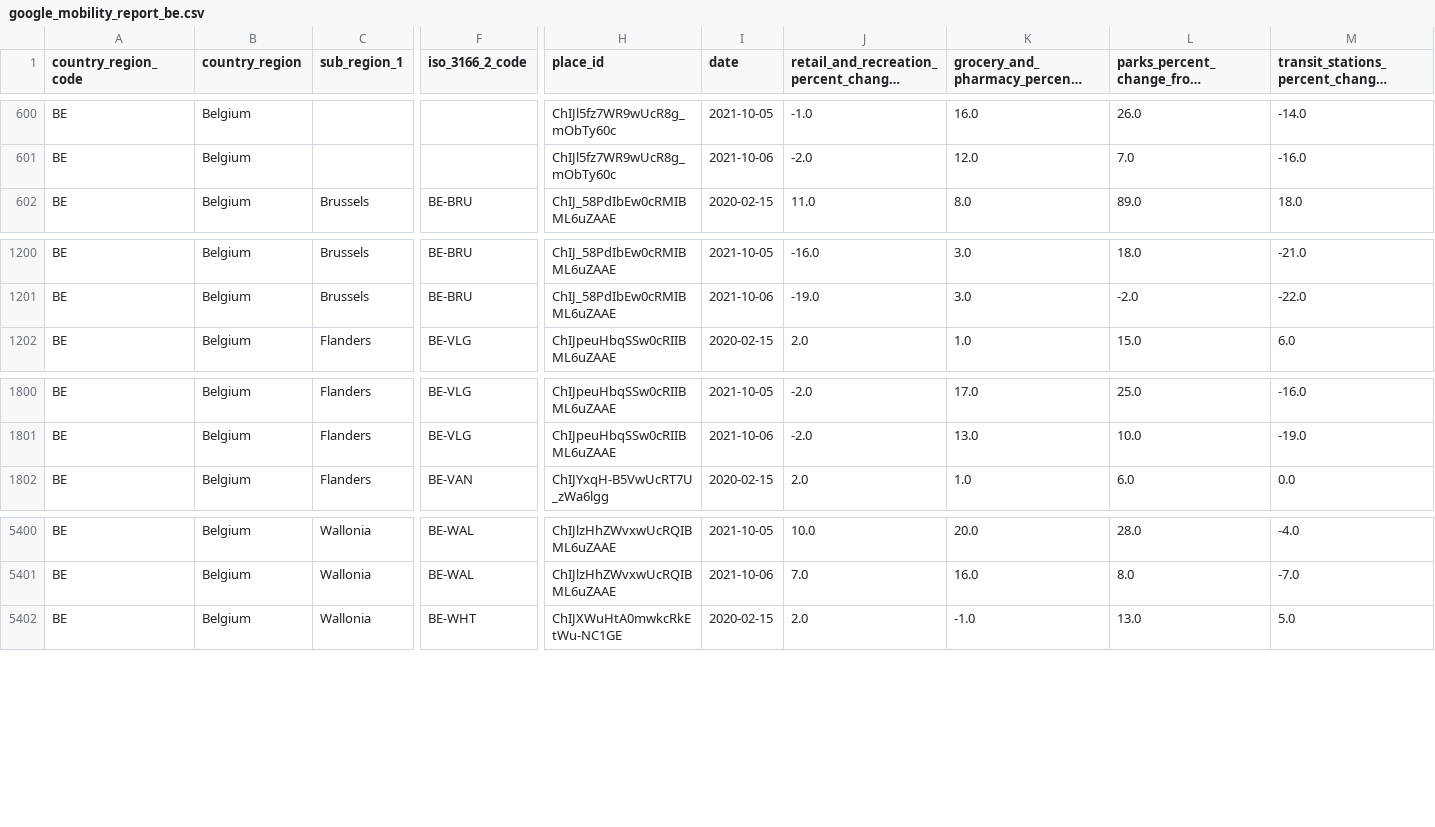
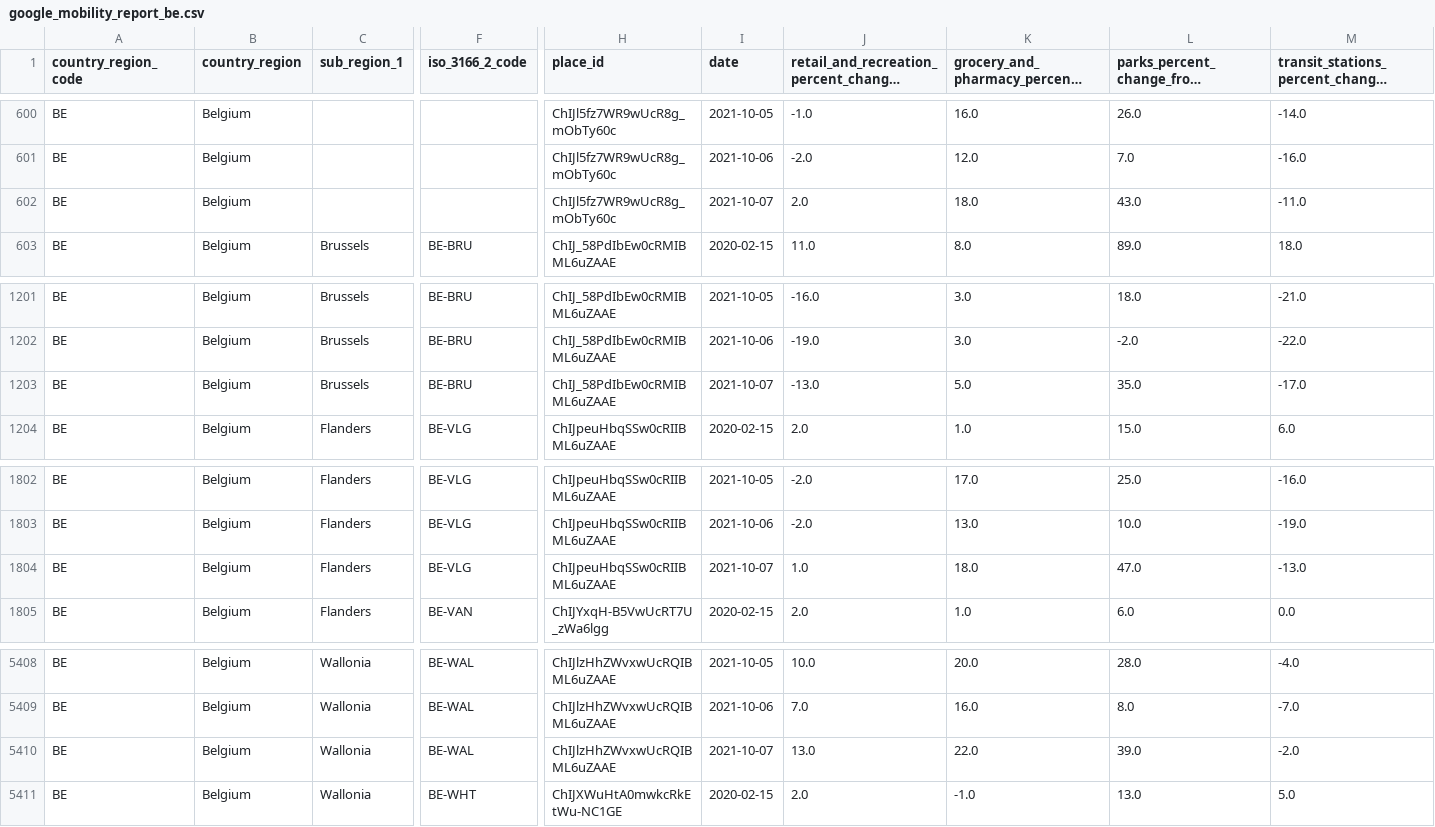
Before and after one commit to pschaus/covidbe-opendata, a CSV file: static/csv/google_mobility_report_be.csv, drawn as a sheet; only a part is shown, gaps mark what is left out; long unchanged cells end in …; rows hold the shown columns only; the diff covers the shown part only; the diff names each change by its address in the sheet, - before the commit and + after, or states it on an @@ line.

```diff
--- a/static/csv/google_mobility_report_be.csv
+++ b/static/csv/google_mobility_report_be.csv
+row 602: BE | Belgium |  |  | ChIJl5fz7WR9wUcR8g_mObTy60c | 2021-10-07 | 2.0 | 18.0 | 43.0 | -11.0
+row 1203: BE | Belgium | Brussels | BE-BRU | ChIJ_58PdIbEw0cRMIBML6uZAAE | 2021-10-07 | -13.0 | 5.0 | 35.0 | -17.0
+row 1804: BE | Belgium | Flanders | BE-VLG | ChIJpeuHbqSSw0cRIIBML6uZAAE | 2021-10-07 | 1.0 | 18.0 | 47.0 | -13.0
+row 5410: BE | Belgium | Wallonia | BE-WAL | ChIJlzHhZWvxwUcRQIBML6uZAAE | 2021-10-07 | 13.0 | 22.0 | 39.0 | -2.0
```
Also changed, not shown: 10 added rows elsewhere in this file, static/csv/be-covid-hospi.csv, static/csv/be-covid-provinces-all.csv, 51 other files.
